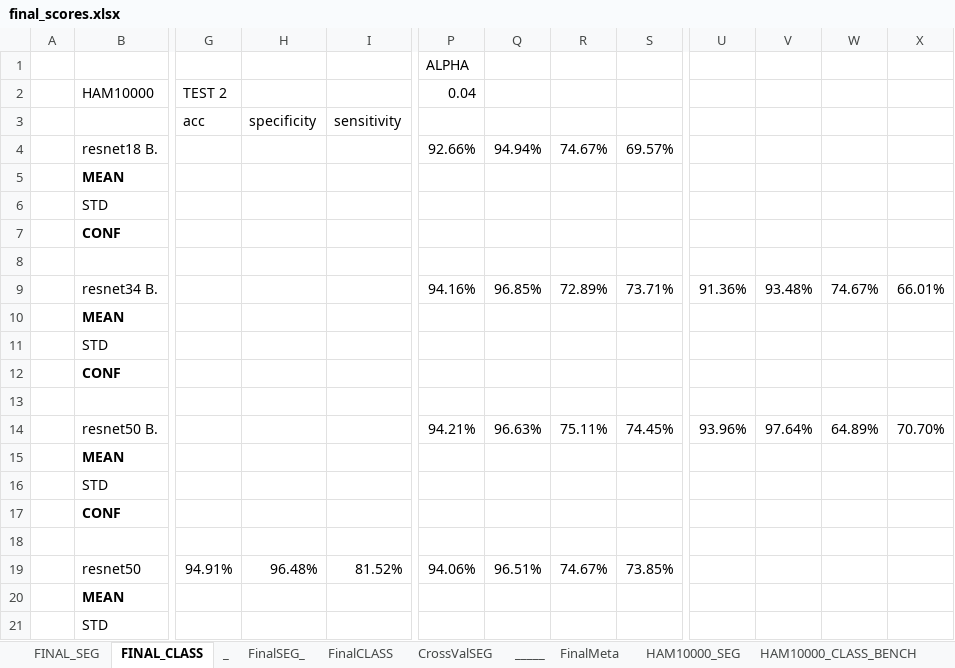
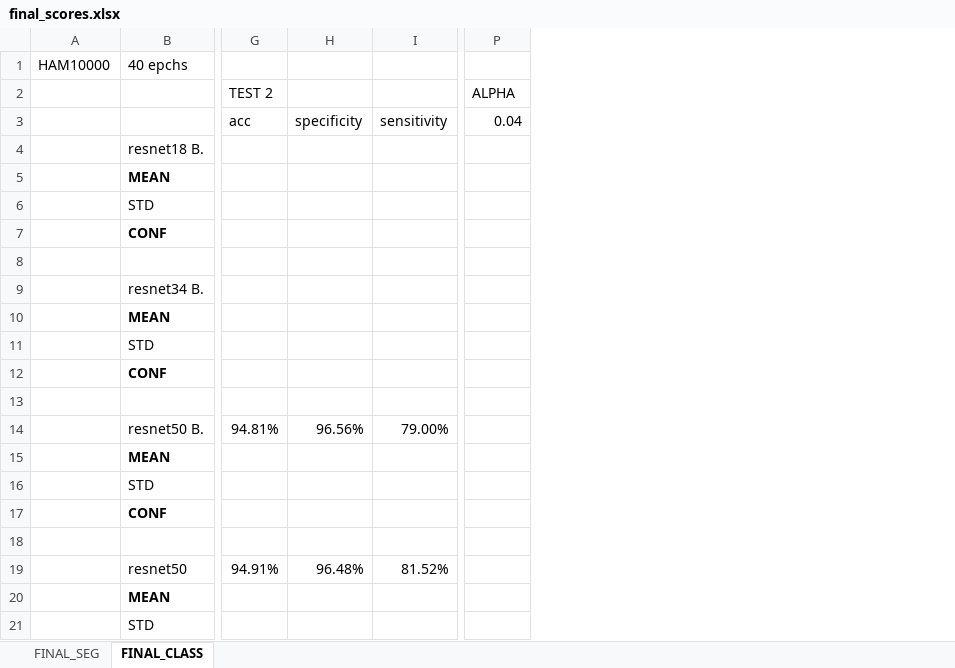
Before and after one commit to KilianZell/CS502_project, an Excel workbook: final_scores.xlsx, sheet FINAL_CLASS, drawn as a sheet; only a part is shown, gaps mark what is left out; values as stored, in another font and other column widths than the file's, no borders; removed rows and columns are numbered as before the commit, all else as after; rows hold the shown columns only; the diff covers the shown part only; the diff names each change by its address in the sheet, - before the commit and + after, or states it on an @@ line.

```diff
--- a/final_scores.xlsx (sheet FINAL_CLASS)
+++ b/final_scores.xlsx (sheet FINAL_CLASS)
-sheet tab: _
-sheet tab: FinalSEG_
-sheet tab: FinalCLASS
-sheet tab: CrossValSEG
-sheet tab: _____
-sheet tab: FinalMeta
-sheet tab: HAM10000_SEG
-sheet tab: HAM10000_CLASS_BENCH
-column A, empty
+column A, empty
-column Q, rows 4-14: 94.94% |  |  |  |  | 96.85% |  |  |  |  | 96.63%; row 19: 96.51%
-column R, rows 4-14: 74.67% |  |  |  |  | 72.89% |  |  |  |  | 75.11%; row 19: 74.67%
-column S, rows 4-14: 69.57% |  |  |  |  | 73.71% |  |  |  |  | 74.45%; row 19: 73.85%
-column U, rows 9-14: 91.36% |  |  |  |  | 93.96%
-column V, rows 9-14: 93.48% |  |  |  |  | 97.64%
-column W, rows 9-14: 74.67% |  |  |  |  | 64.89%
-column X, rows 9-14: 66.01% |  |  |  |  | 70.70%
-row 1:  |  |  |  |  | ALPHA
+row 1: HAM10000 | 40 epchs
-B2: HAM10000
+B2: (empty)
-P2: 0.04
+P2: ALPHA
-P3 (ALPHA): (empty)
+P3 (ALPHA): 0.04
-P4 (ALPHA): 92.66%
+P4 (ALPHA): (empty)
-P9 (ALPHA): 94.16%
+P9 (ALPHA): (empty)
-G14 (TEST 2): (empty)
+G14 (TEST 2): 94.81%
-H14: (empty)
+H14: 96.56%
-I14: (empty)
+I14: 79.00%
-P14 (ALPHA): 94.21%
+P14 (ALPHA): (empty)
-row 15:  | MEAN
-row 16:  | STD
-row 17:  | CONF
+row 15:  | MEAN
+row 16:  | STD
+row 17:  | CONF
-P19 (ALPHA): 94.06%
+P19 (ALPHA): (empty)
```
Also changed, not shown: 1 removed column and 1 edited cell elsewhere in this sheet, sheet FINAL_SEG, other sheet tabs, formulas that keep their value.
